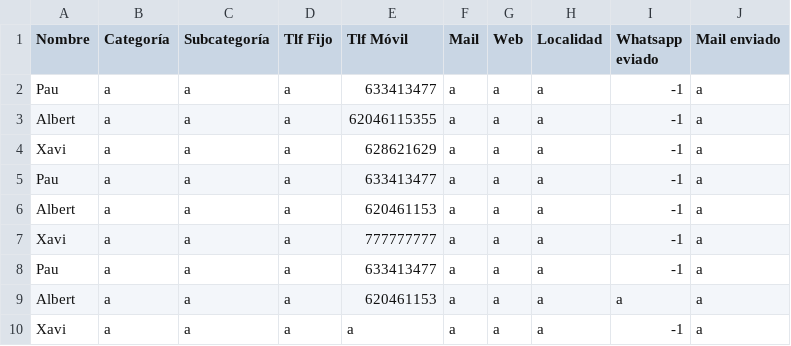
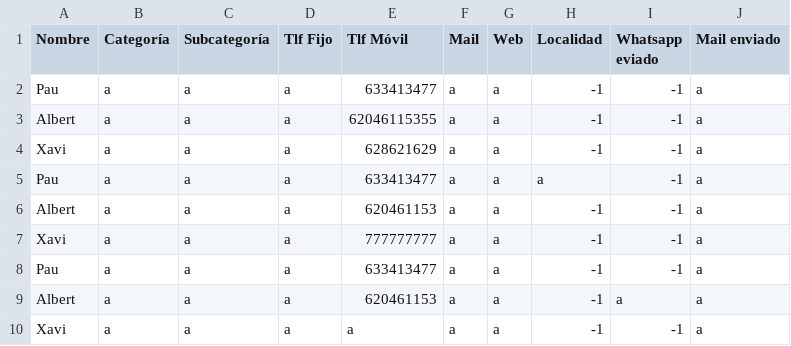
Before and after one commit to XavierGuinot/KITDIGITAL2, a CSV file: CASTELLON/prova.csv, drawn as a sheet.

```diff
--- a/CASTELLON/prova.csv
+++ b/CASTELLON/prova.csv
@@ -1,10 +1,10 @@
 Nombre,Categoría,Subcategoría,Tlf Fijo,Tlf Móvil,Mail,Web,Localidad,Whatsapp eviado,Mail enviado
+Pau,a,a,a,633413477,a,a,-1,-1,a
+Albert,a,a,a,62046115355,a,a,-1,-1,a
+Xavi,a,a,a,628621629,a,a,-1,-1,a
 Pau,a,a,a,633413477,a,a,a,-1,a
-Albert,a,a,a,62046115355,a,a,a,-1,a
-Xavi,a,a,a,628621629,a,a,a,-1,a
-Pau,a,a,a,633413477,a,a,a,-1,a
-Albert,a,a,a,620461153,a,a,a,-1,a
-Xavi,a,a,a,777777777,a,a,a,-1,a
-Pau,a,a,a,633413477,a,a,a,-1,a
-Albert,a,a,a,620461153,a,a,a,a,a
-Xavi,a,a,a,a,a,a,a,-1,a
+Albert,a,a,a,620461153,a,a,-1,-1,a
+Xavi,a,a,a,777777777,a,a,-1,-1,a
+Pau,a,a,a,633413477,a,a,-1,-1,a
+Albert,a,a,a,620461153,a,a,-1,a,a
+Xavi,a,a,a,a,a,a,-1,-1,a
```
Also changed, not shown: 2 other files.
